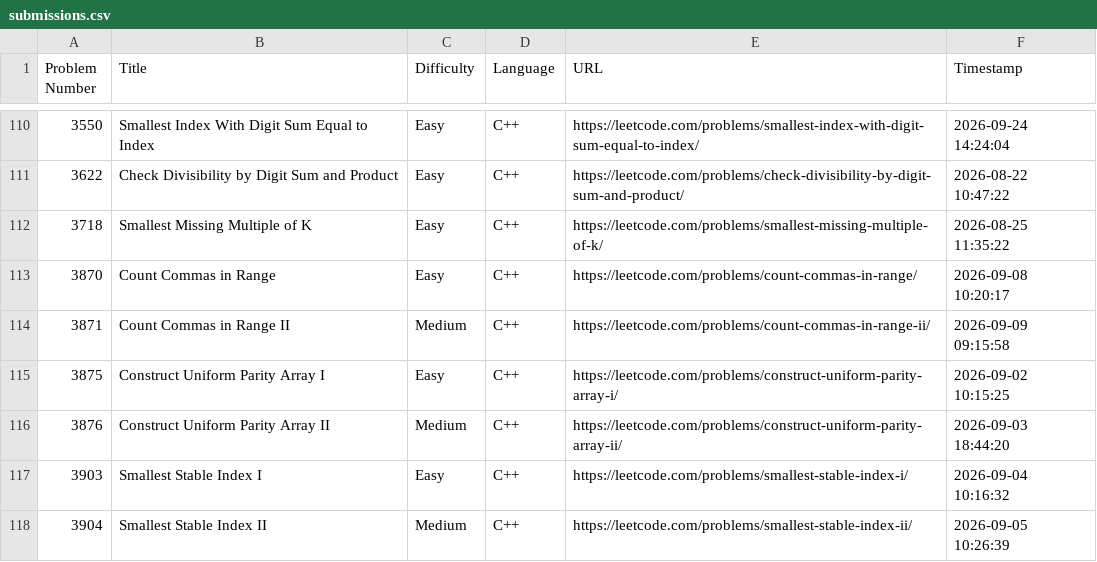
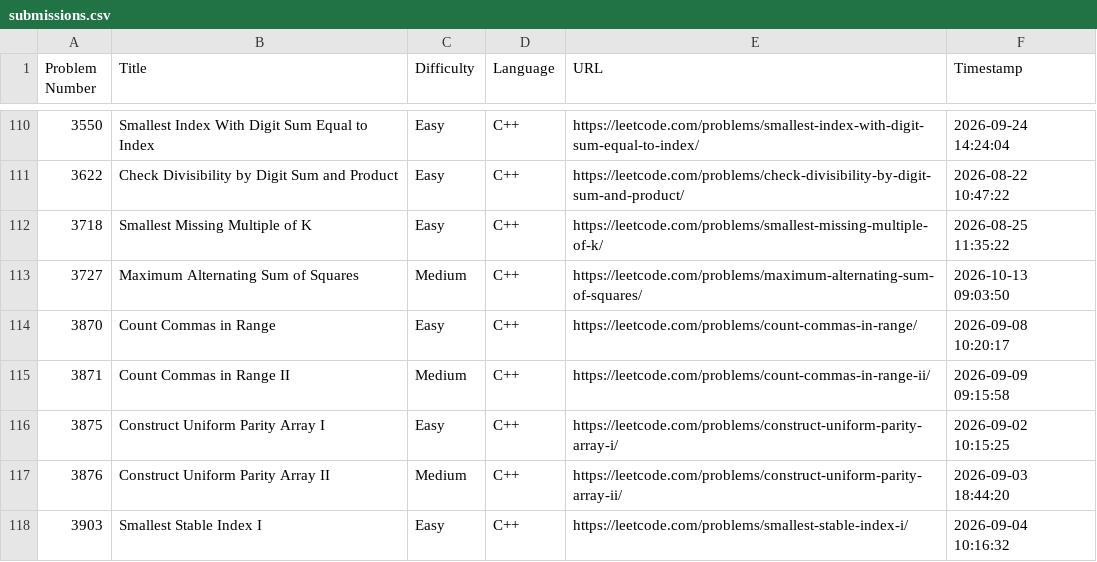
Before and after one commit to shivinders12/LeetCode, a CSV file: submissions.csv, drawn as a sheet; only a part is shown, gaps mark what is left out; the shorter side is filled out with more unchanged rows.

Commit message:
Update submissions.csv: #3727 Maximum Alternating Sum of Squares

```diff
--- a/submissions.csv
+++ b/submissions.csv
@@ -112,2 +112,3 @@ Problem Number,Title,Difficulty,Language,URL,Timestamp
 3718,"Smallest Missing Multiple of K",Easy,C++,https://leetcode.com/problems/smallest-missing-multiple-of-k/,2026-08-25 11:35:22
+3727,"Maximum Alternating Sum of Squares",Medium,C++,https://leetcode.com/problems/maximum-alternating-sum-of-squares/,2026-10-13 09:03:50
 3870,"Count Commas in Range",Easy,C++,https://leetcode.com/problems/count-commas-in-range/,2026-09-08 10:20:17
```
